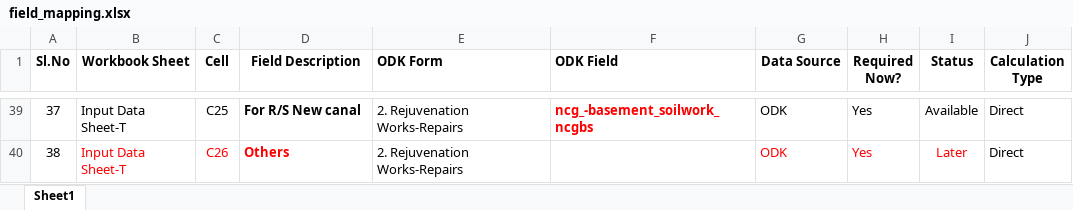
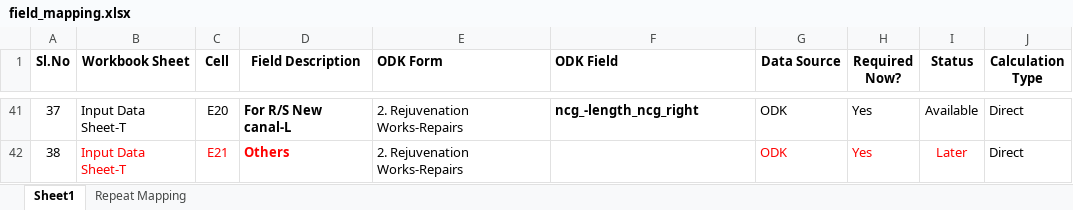
Before and after one commit to wassannc/WHS-Rejuvenation-Estimator, an Excel workbook: mapping/field_mapping.xlsx, sheet Sheet1, drawn as a sheet; only a part is shown, gaps mark what is left out; values as stored, in another font and other column widths than the file's, no borders; addresses are those after the commit; the diff covers the shown part only; the diff names each change by its address in the sheet, - before the commit and + after, or states it on an @@ line.

```diff
--- a/mapping/field_mapping.xlsx (sheet Sheet1)
+++ b/mapping/field_mapping.xlsx (sheet Sheet1)
+sheet tab: Repeat Mapping
-C41 (Cell): C25
+C41 (Cell): E20
-D41 (Field Description): For R/S New canal
+D41 (Field Description): For R/S New canal-L
-F41 text colour: #FF0000
+F41 text colour: black
-F41 (ODK Field): ncg_-basement_soilwork_ncgbs
+F41 (ODK Field): ncg_-length_ncg_right
-C42 (Cell): C26
+C42 (Cell): E21
```
Also changed, not shown: other rows of this sheet.
